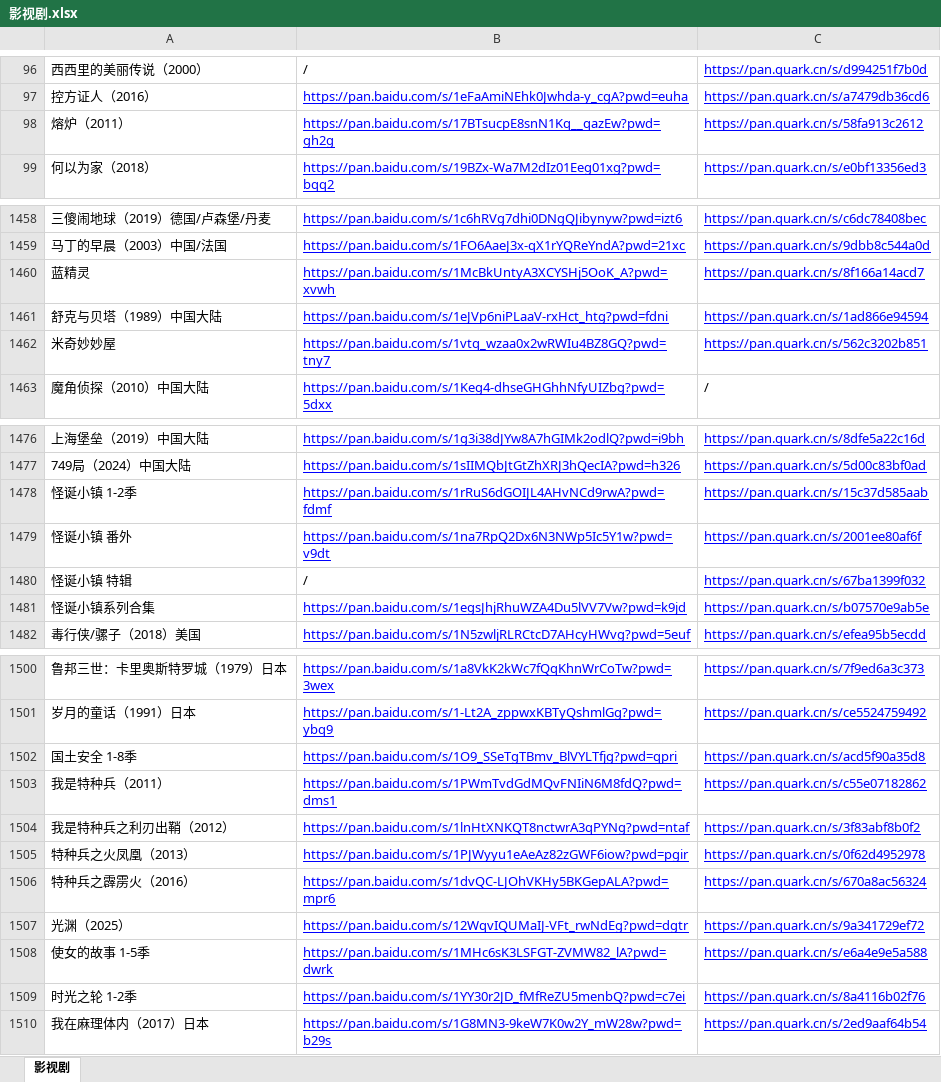
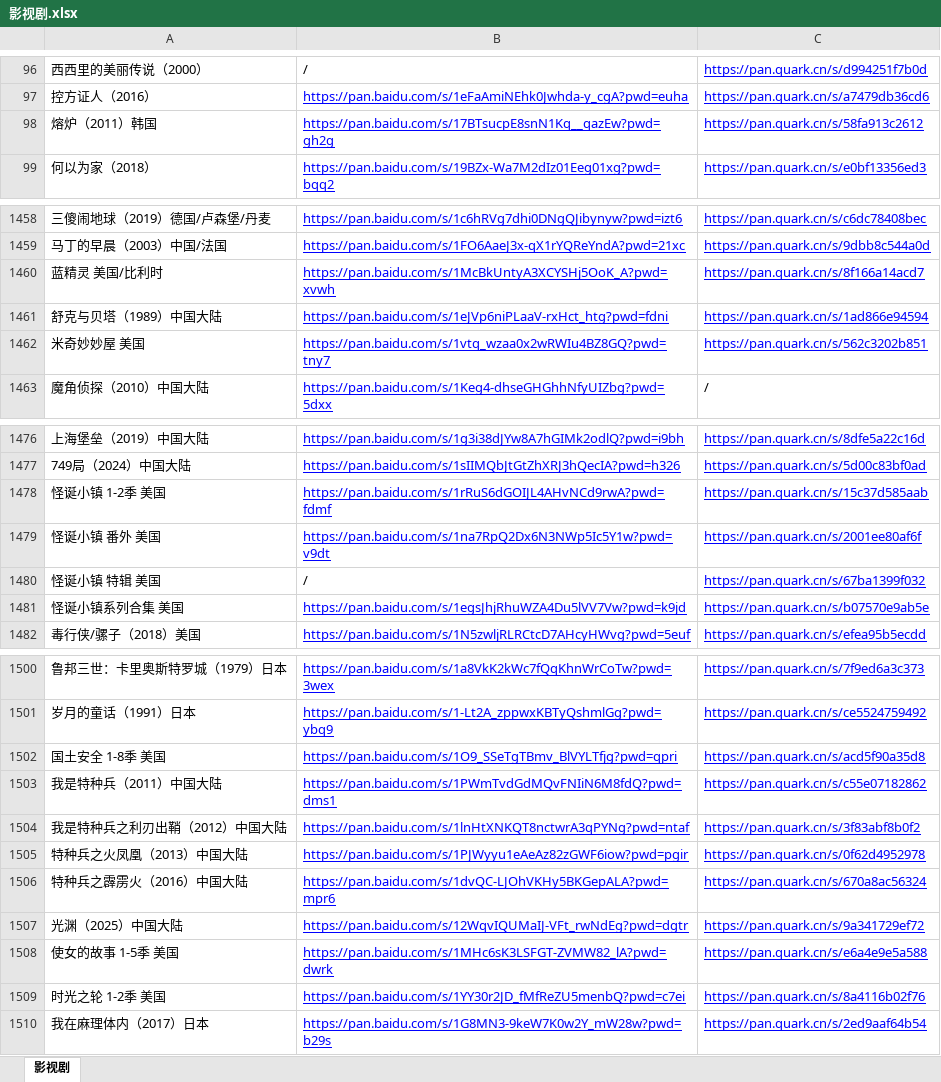
Before and after one commit to KPI0/share, an Excel workbook: 影视剧.xlsx, sheet 影视剧, drawn as a sheet; only a part is shown, gaps mark what is left out; values as stored, in another font and other column widths than the file's, no borders; the diff covers the shown part only; the diff names each change by its address in the sheet, - before the commit and + after, or states it on an @@ line.

```diff
--- a/影视剧.xlsx (sheet 影视剧)
+++ b/影视剧.xlsx (sheet 影视剧)
-A98: 熔炉（2011）
+A98: 熔炉（2011）韩国
-A1460: 蓝精灵
+A1460: 蓝精灵 美国/比利时
-A1462: 米奇妙妙屋
+A1462: 米奇妙妙屋 美国
-A1478: 怪诞小镇 1-2季
+A1478: 怪诞小镇 1-2季 美国
-A1479: 怪诞小镇 番外
+A1479: 怪诞小镇 番外 美国
-A1480: 怪诞小镇 特辑
+A1480: 怪诞小镇 特辑 美国
-A1481: 怪诞小镇系列合集
+A1481: 怪诞小镇系列合集 美国
-A1502: 国土安全 1-8季
+A1502: 国土安全 1-8季 美国
-A1503: 我是特种兵（2011）
+A1503: 我是特种兵（2011）中国大陆
-A1504: 我是特种兵之利刃出鞘（2012）
+A1504: 我是特种兵之利刃出鞘（2012）中国大陆
-A1505: 特种兵之火凤凰（2013）
+A1505: 特种兵之火凤凰（2013）中国大陆
-A1506: 特种兵之霹雳火（2016）
+A1506: 特种兵之霹雳火（2016）中国大陆
-A1507: 光渊（2025）
+A1507: 光渊（2025）中国大陆
-A1508: 使女的故事 1-5季
+A1508: 使女的故事 1-5季 美国
-A1509: 时光之轮 1-2季
+A1509: 时光之轮 1-2季 美国
```
Also changed, not shown: 25 added rows and 3 edited cells elsewhere in this sheet, 1 other file.
